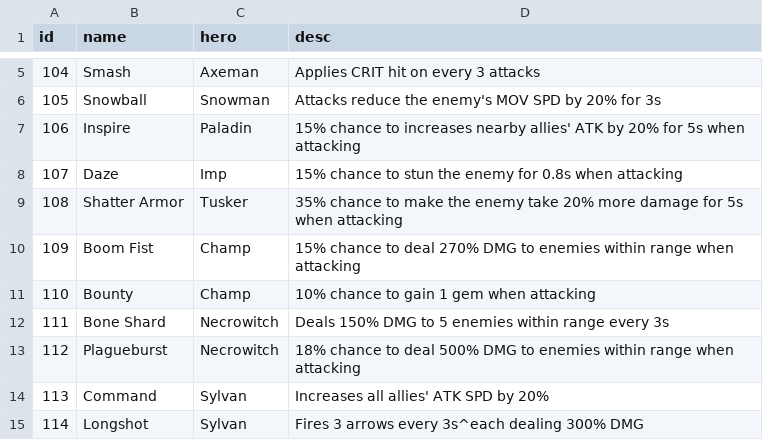
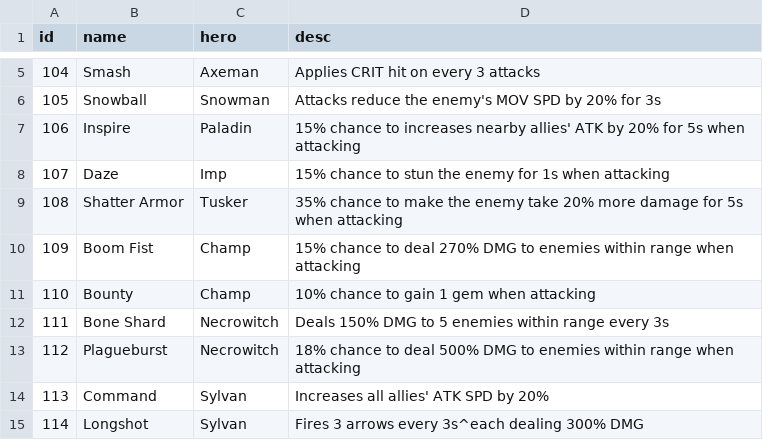
Before and after one commit to coder-hp/MergeDefense, a CSV file: MergeDefense/Assets/Excel/heroSkill.csv, drawn as a sheet; only a part is shown, gaps mark what is left out.

```diff
--- a/MergeDefense/Assets/Excel/heroSkill.csv
+++ b/MergeDefense/Assets/Excel/heroSkill.csv
@@ -7,3 +7,3 @@ id,name,hero,desc
 106,Inspire,Paladin,15% chance to increases nearby allies' ATK by 20% for 5s when attacking
-107,Daze,Imp,15% chance to stun the enemy for 0.8s when attacking
+107,Daze,Imp,15% chance to stun the enemy for 1s when attacking
 108,Shatter Armor,Tusker,35% chance to make the enemy take 20% more damage for 5s when attacking
```
Also changed, not shown: 1 other file.
